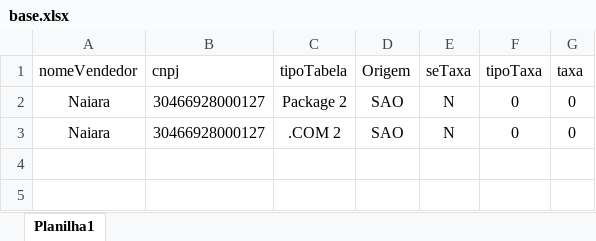
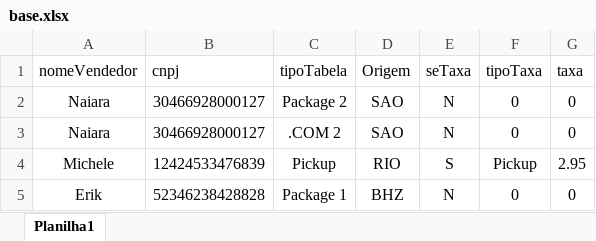
Before and after one commit to filipoow/vync, an Excel workbook: base.xlsx, sheet Planilha1, drawn as a sheet; values as stored, in another font and other column widths than the file's, no borders; the diff names each change by its address in the sheet, - before the commit and + after, or states it on an @@ line.

```diff
--- a/base.xlsx (sheet Planilha1)
+++ b/base.xlsx (sheet Planilha1)
+row 4: Michele | 12424533476839 | Pickup | RIO | S | Pickup | 2.95
+row 5: Erik | 52346238428828 | Package 1 | BHZ | N | 0 | 0
```
Also changed, not shown: 6 other files.
